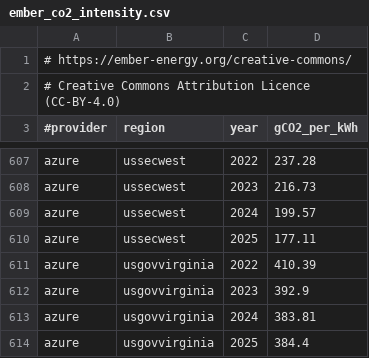
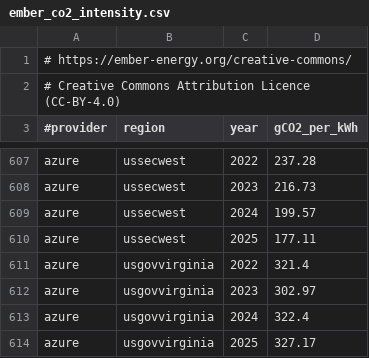
Before and after one commit to DigitalPebble/spruce, a CSV file: src/main/resources/ember/ember_co2_intensity.csv, drawn as a sheet; only a part is shown, gaps mark what is left out.

Commit message:
Fix the generation of the carbon intensity csv
usgovvirginia gets coordinates in Virginia; cloud_regions.json placed it
in Washington DC. The script reads Ember's state files by counting
fields from the end of the line, so "Washington, D.C." no longer shifts
the columns and drops the state. When a region in a country with state
figures would get the national figure, the script lists the reasons and
leaves the csv unchanged. Failed Nominatim requests are not cached and
cached empty codes are ignored.

```diff
--- a/src/main/resources/ember/ember_co2_intensity.csv
+++ b/src/main/resources/ember/ember_co2_intensity.csv
@@ -610,5 +610,5 @@ azure,ussecwest,2024,199.57
 azure,ussecwest,2025,177.11
-azure,usgovvirginia,2022,410.39
-azure,usgovvirginia,2023,392.9
-azure,usgovvirginia,2024,383.81
-azure,usgovvirginia,2025,384.4
+azure,usgovvirginia,2022,321.4
+azure,usgovvirginia,2023,302.97
+azure,usgovvirginia,2024,322.4
+azure,usgovvirginia,2025,327.17
```
Also changed, not shown: 4 other files.
